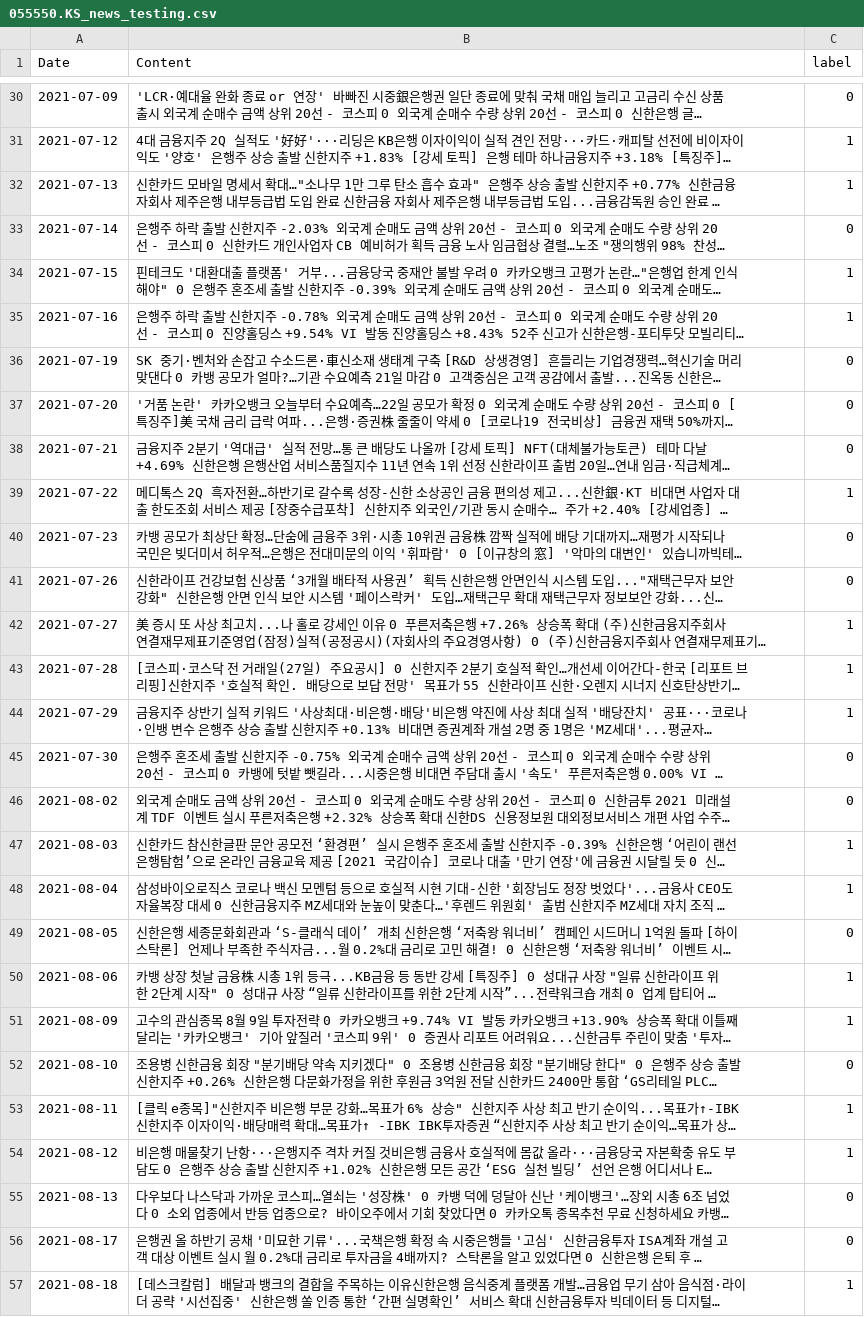
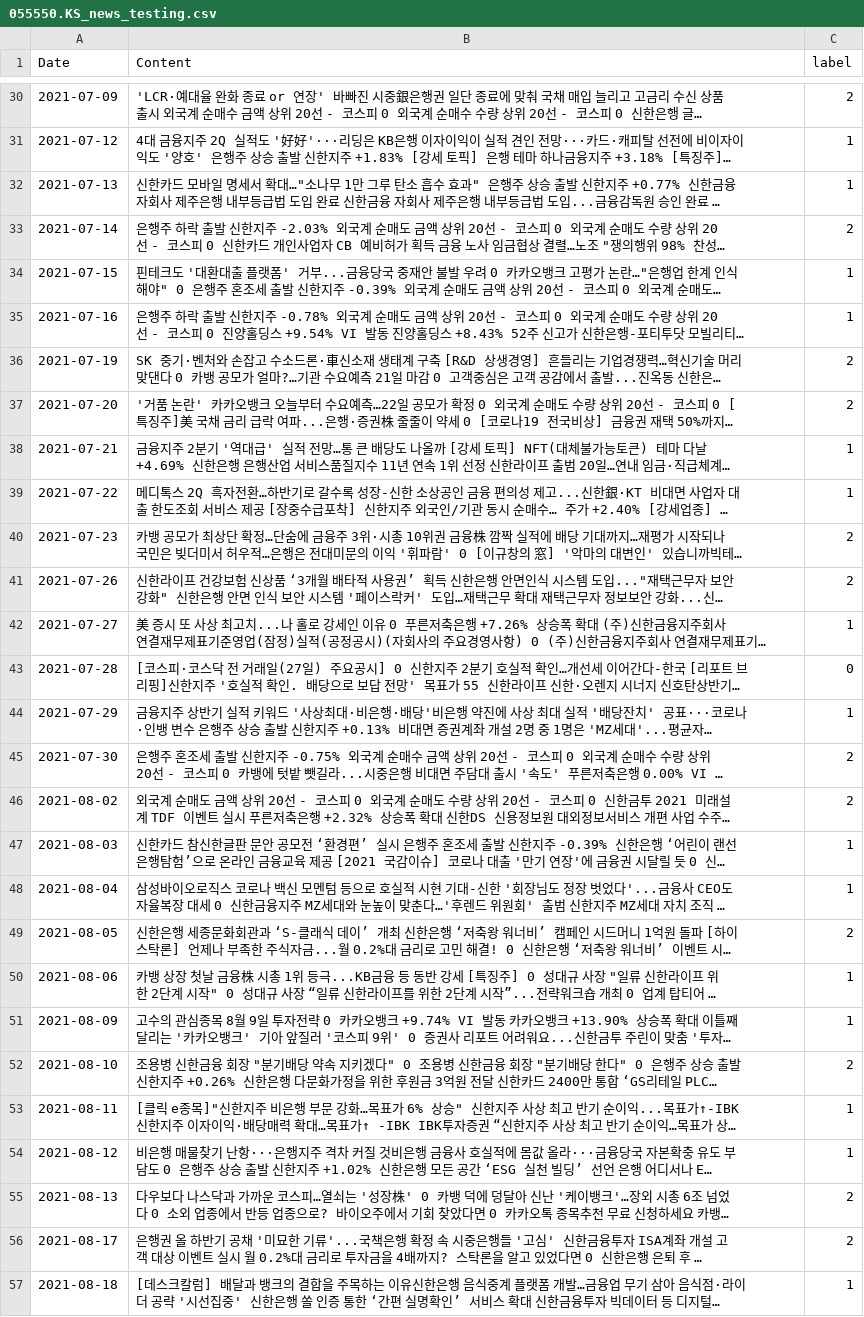
Before and after one commit to jhy156456/colab-ai, a CSV file: cnn/stockdatas/055550.KS_news_testing.csv, drawn as a sheet; only a part is shown, gaps mark what is left out; long unchanged cells end in …; the diff covers the shown part only; the diff names each change by its address in the sheet, - before the commit and + after, or states it on an @@ line.

```diff
--- a/cnn/stockdatas/055550.KS_news_testing.csv
+++ b/cnn/stockdatas/055550.KS_news_testing.csv
-C30 (label): 0
+C30 (label): 2
-C33 (label): 0
+C33 (label): 2
-C36:C37 (label): 0
+C36:C37 (label): 2
-C38 (label): 0
+C38 (label): 1
-C40:C41 (label): 0
+C40:C41 (label): 2
-C43 (label): 1
+C43 (label): 0
-C45:C46 (label): 0
+C45:C46 (label): 2
-C49 (label): 0
+C49 (label): 2
-C52 (label): 0
+C52 (label): 2
-C55:C56 (label): 0
+C55:C56 (label): 2
```
Also changed, not shown: 53 edited cells elsewhere in this file, cnn/stockdatas/055550.KS_news_training.csv, 7 other files.
